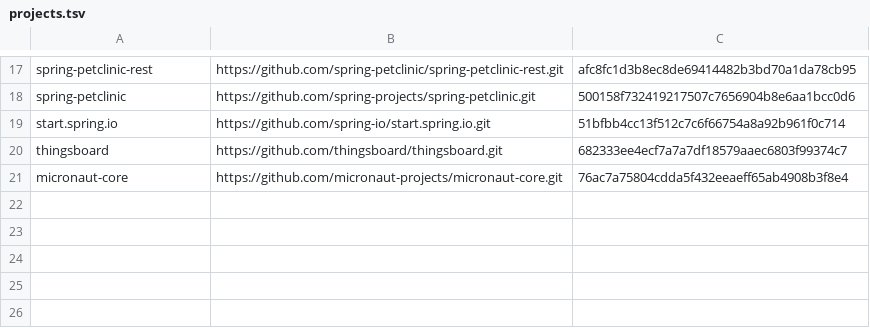
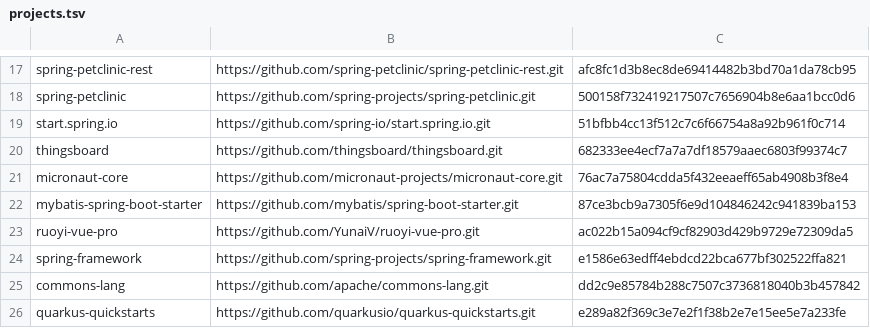
Before and after one commit to mihaidaniel34/grounds, a TSV file: corpus/projects.tsv, drawn as a sheet; only a part is shown, gaps mark what is left out.

```diff
--- a/corpus/projects.tsv
+++ b/corpus/projects.tsv
@@ -21 +21,6 @@ thingsboard	https://github.com/thingsboard/thingsboard.git	682333ee4ecf7a7a7df18
 micronaut-core	https://github.com/micronaut-projects/micronaut-core.git	76ac7a75804cdda5f432eeaeff65ab4908b3f8e4
+mybatis-spring-boot-starter	https://github.com/mybatis/spring-boot-starter.git	87ce3bcb9a7305f6e9d104846242c941839ba153
+ruoyi-vue-pro	https://github.com/YunaiV/ruoyi-vue-pro.git	ac022b15a094cf9cf82903d429b9729e72309da5
+spring-framework	https://github.com/spring-projects/spring-framework.git	e1586e63edff4ebdcd22bca677bf302522ffa821
+commons-lang	https://github.com/apache/commons-lang.git	dd2c9e85784b288c7507c3736818040b3b457842
+quarkus-quickstarts	https://github.com/quarkusio/quarkus-quickstarts.git	e289a82f369c3e7e2f1f38b2e7e15ee5e7a233fe
```
Also changed, not shown: 30 other files.
